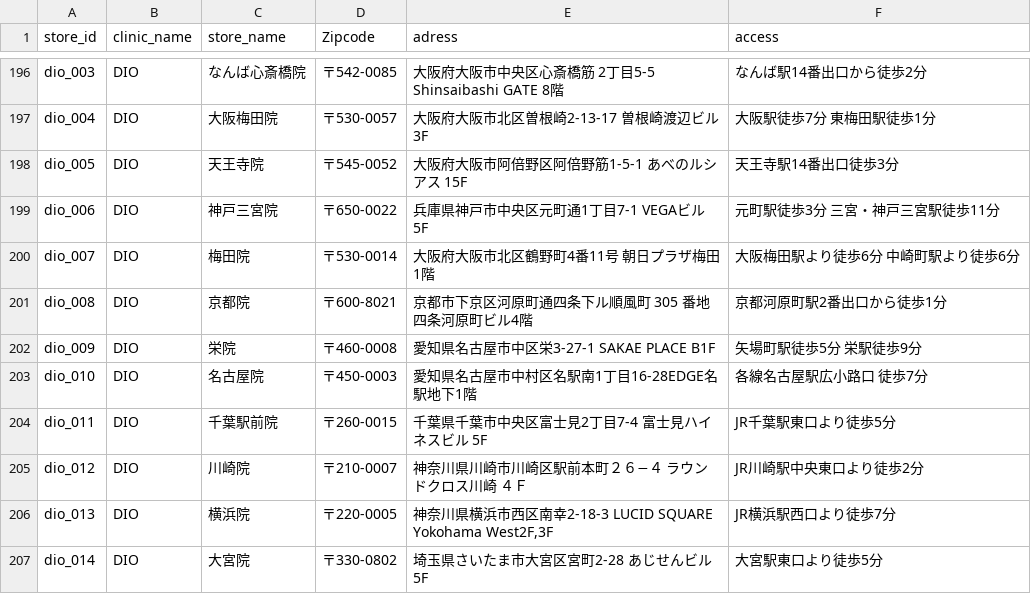
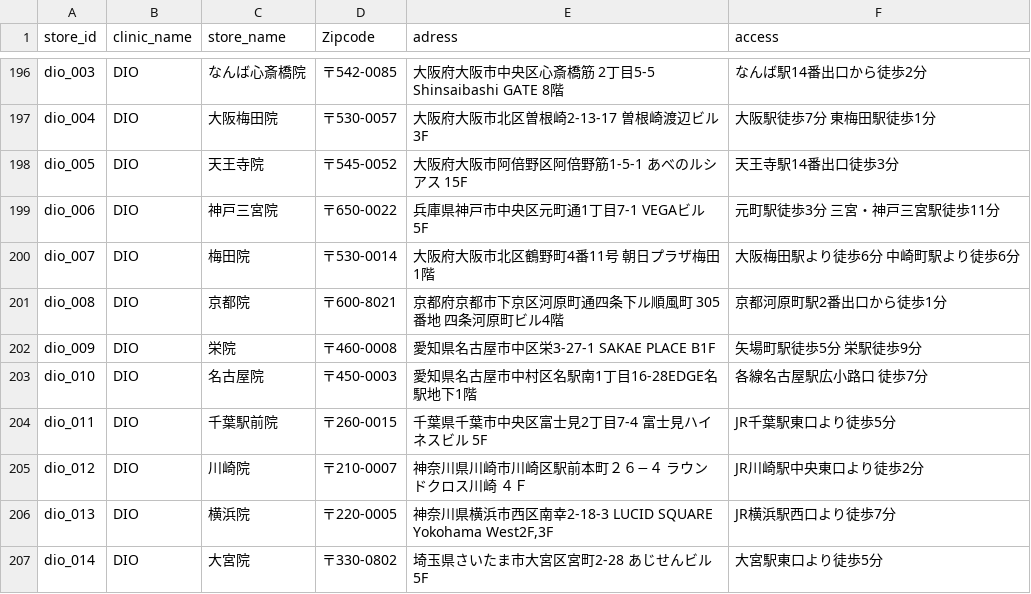
Before and after one commit to sennaoyuki/format_Site_2_-structure, a CSV file: public/data/出しわけSS - stores.csv, drawn as a sheet; only a part is shown, gaps mark what is left out.

```diff
--- a/public/data/出しわけSS - stores.csv
+++ b/public/data/出しわけSS - stores.csv
@@ -200,3 +200,3 @@ dio_006,DIO,神戸三宮院,〒650-0022,兵庫県神戸市中央区元町通1丁
 dio_007,DIO,梅田院,〒530-0014,大阪府大阪市北区鶴野町4番11号 朝日プラザ梅田 1階,大阪梅田駅より徒歩6分 中崎町駅より徒歩6分
-dio_008,DIO,京都院,〒600-8021,京都市下京区河原町通四条下ル順風町 305 番地 四条河原町ビル4階,京都河原町駅2番出口から徒歩1分
+dio_008,DIO,京都院,〒600-8021,京都府京都市下京区河原町通四条下ル順風町 305 番地 四条河原町ビル4階,京都河原町駅2番出口から徒歩1分
 dio_009,DIO,栄院,〒460-0008,愛知県名古屋市中区栄3-27-1 SAKAE PLACE B1F,矢場町駅徒歩5分 栄駅徒歩9分
```
Also changed, not shown: public/data/出しわけSS - ranking.csv, public/data/出しわけSS - store_view.csv, 19 other files.
